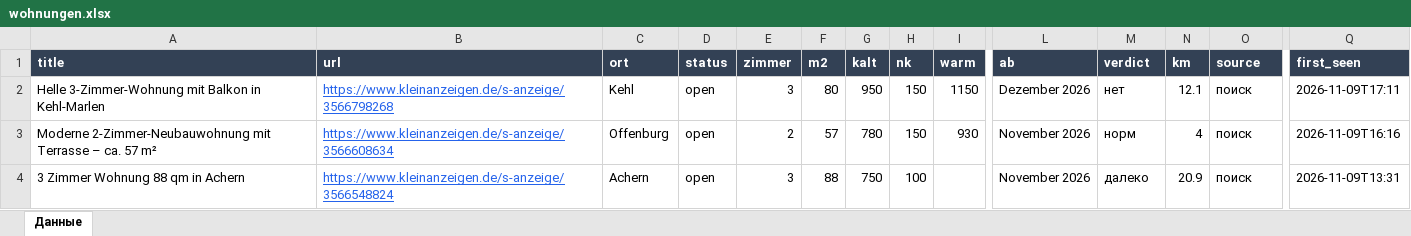
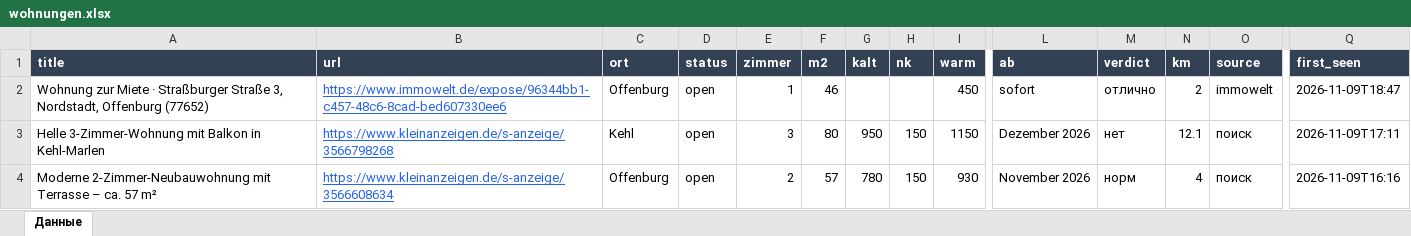
Before and after one commit to Nevrox228/wohnung-og, an Excel workbook: data/wohnungen.xlsx, sheet Данные, drawn as a sheet; only a part is shown, gaps mark what is left out; the shorter side is filled out with more unchanged rows; values as stored, in another font and other column widths than the file's, no borders; rows hold the shown columns only; the diff names each change by its address in the sheet, - before the commit and + after, or states it on an @@ line.

```diff
--- a/data/wohnungen.xlsx (sheet Данные)
+++ b/data/wohnungen.xlsx (sheet Данные)
+row 2: Wohnung zur Miete · Straßburger Straße 3, Nordstadt, Offenburg (77652) | https://www.immowelt.de/expose/96344bb1-c457-48c6-8cad-bed607330ee6 | Offenburg | open | 1 | 46 |  |  | 450 | sofort | отлично | 2 | immowelt | 2026-11-09T18:47
```
Also changed, not shown: data/eltern_jobs.xlsx, data/olya_jobs.xlsx, 9 other files.
